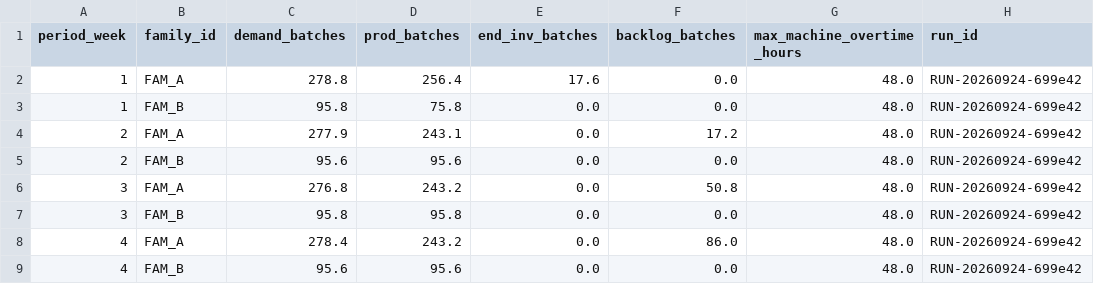
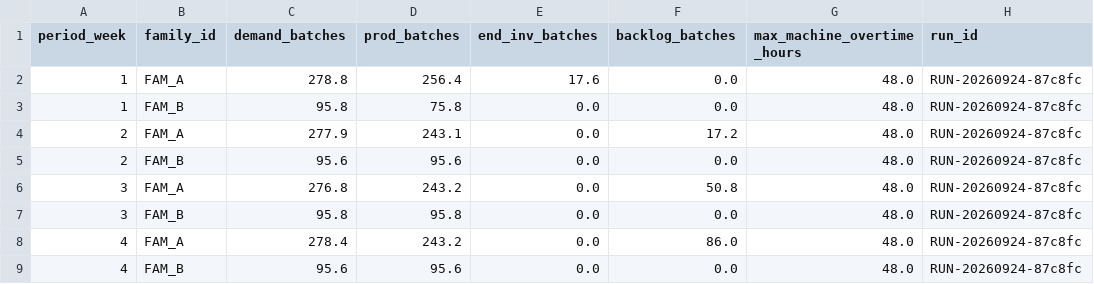
Before and after one commit to AliUmutKazak/factory-decision-intelligence, a CSV file: artifacts/reference/aggregate_plan.csv, drawn as a sheet.

```diff
--- a/artifacts/reference/aggregate_plan.csv
+++ b/artifacts/reference/aggregate_plan.csv
@@ -1,9 +1,9 @@
 period_week,family_id,demand_batches,prod_batches,end_inv_batches,backlog_batches,max_machine_overtime_hours,run_id
-1,FAM_A,278.8,256.4,17.6,0.0,48.0,RUN-20260924-699e42
-1,FAM_B,95.8,75.8,0.0,0.0,48.0,RUN-20260924-699e42
-2,FAM_A,277.9,243.1,0.0,17.2,48.0,RUN-20260924-699e42
-2,FAM_B,95.6,95.6,0.0,0.0,48.0,RUN-20260924-699e42
-3,FAM_A,276.8,243.2,0.0,50.8,48.0,RUN-20260924-699e42
-3,FAM_B,95.8,95.8,0.0,0.0,48.0,RUN-20260924-699e42
-4,FAM_A,278.4,243.2,0.0,86.0,48.0,RUN-20260924-699e42
-4,FAM_B,95.6,95.6,0.0,0.0,48.0,RUN-20260924-699e42
+1,FAM_A,278.8,256.4,17.6,0.0,48.0,RUN-20260924-87c8fc
+1,FAM_B,95.8,75.8,0.0,0.0,48.0,RUN-20260924-87c8fc
+2,FAM_A,277.9,243.1,0.0,17.2,48.0,RUN-20260924-87c8fc
+2,FAM_B,95.6,95.6,0.0,0.0,48.0,RUN-20260924-87c8fc
+3,FAM_A,276.8,243.2,0.0,50.8,48.0,RUN-20260924-87c8fc
+3,FAM_B,95.8,95.8,0.0,0.0,48.0,RUN-20260924-87c8fc
+4,FAM_A,278.4,243.2,0.0,86.0,48.0,RUN-20260924-87c8fc
+4,FAM_B,95.6,95.6,0.0,0.0,48.0,RUN-20260924-87c8fc
```
Also changed, not shown: artifacts/reference/carbon_machine_kpis.csv, artifacts/reference/energy_kpis.csv, 17 other files.
